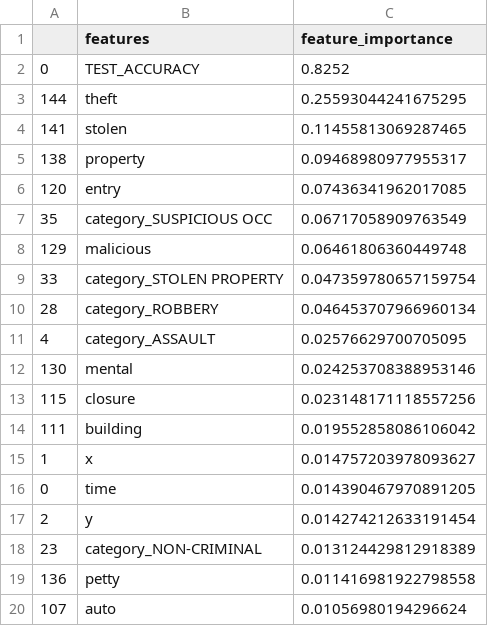
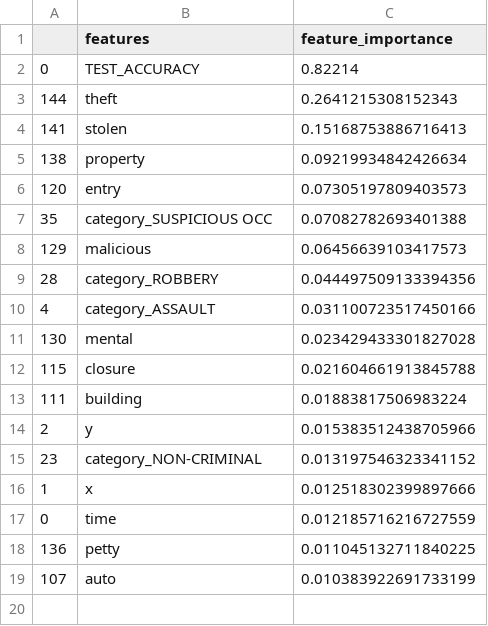
Before and after one commit to UBC-MDS/DSCI_522_SF_crime, a CSV file: data/feature_results.csv, drawn as a sheet.

```diff
--- a/data/feature_results.csv
+++ b/data/feature_results.csv
@@ -1,20 +1,19 @@
 ,features,feature_importance
-0,TEST_ACCURACY,0.8252
-144,theft,0.25593044241675295
-141,stolen,0.11455813069287465
-138,property,0.09468980977955317
-120,entry,0.07436341962017085
-35,category_SUSPICIOUS OCC,0.06717058909763549
-129,malicious,0.06461806360449748
-33,category_STOLEN PROPERTY,0.047359780657159754
-28,category_ROBBERY,0.046453707966960134
-4,category_ASSAULT,0.02576629700705095
-130,mental,0.024253708388953146
-115,closure,0.023148171118557256
-111,building,0.019552858086106042
-1,x,0.014757203978093627
-0,time,0.014390467970891205
-2,y,0.014274212633191454
-23,category_NON-CRIMINAL,0.013124429812918389
-136,petty,0.011416981922798558
-107,auto,0.01056980194296624
+0,TEST_ACCURACY,0.82214
+144,theft,0.2641215308152343
+141,stolen,0.15168753886716413
+138,property,0.09219934842426634
+120,entry,0.07305197809403573
+35,category_SUSPICIOUS OCC,0.07082782693401388
+129,malicious,0.06456639103417573
+28,category_ROBBERY,0.044497509133394356
+4,category_ASSAULT,0.031100723517450166
+130,mental,0.023429433301827028
+115,closure,0.021604661913845788
+111,building,0.01883817506983224
+2,y,0.015383512438705966
+23,category_NON-CRIMINAL,0.013197546323341152
+1,x,0.012518302399897666
+0,time,0.012185716216727559
+136,petty,0.011045132711840225
+107,auto,0.010383922691733199
```
Also changed, not shown: 50 other files.
